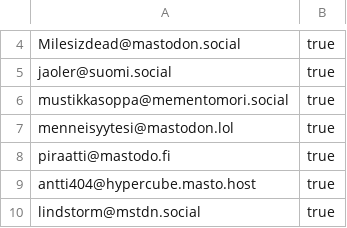
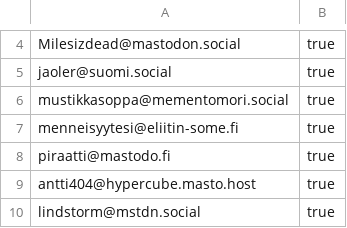
Before and after one commit to ronilaukkarinen/finnish-mastodon-users, a CSV file: following_accounts.csv, drawn as a sheet; only a part is shown, gaps mark what is left out.

Commit message:
Add menneisyytesi@eliitin-some.fi

```diff
--- a/following_accounts.csv
+++ b/following_accounts.csv
@@ -6,3 +6,3 @@ jaoler@suomi.social, true
 mustikkasoppa@mementomori.social, true
-menneisyytesi@mastodon.lol, true
+menneisyytesi@eliitin-some.fi, true
 piraatti@mastodo.fi, true
```
